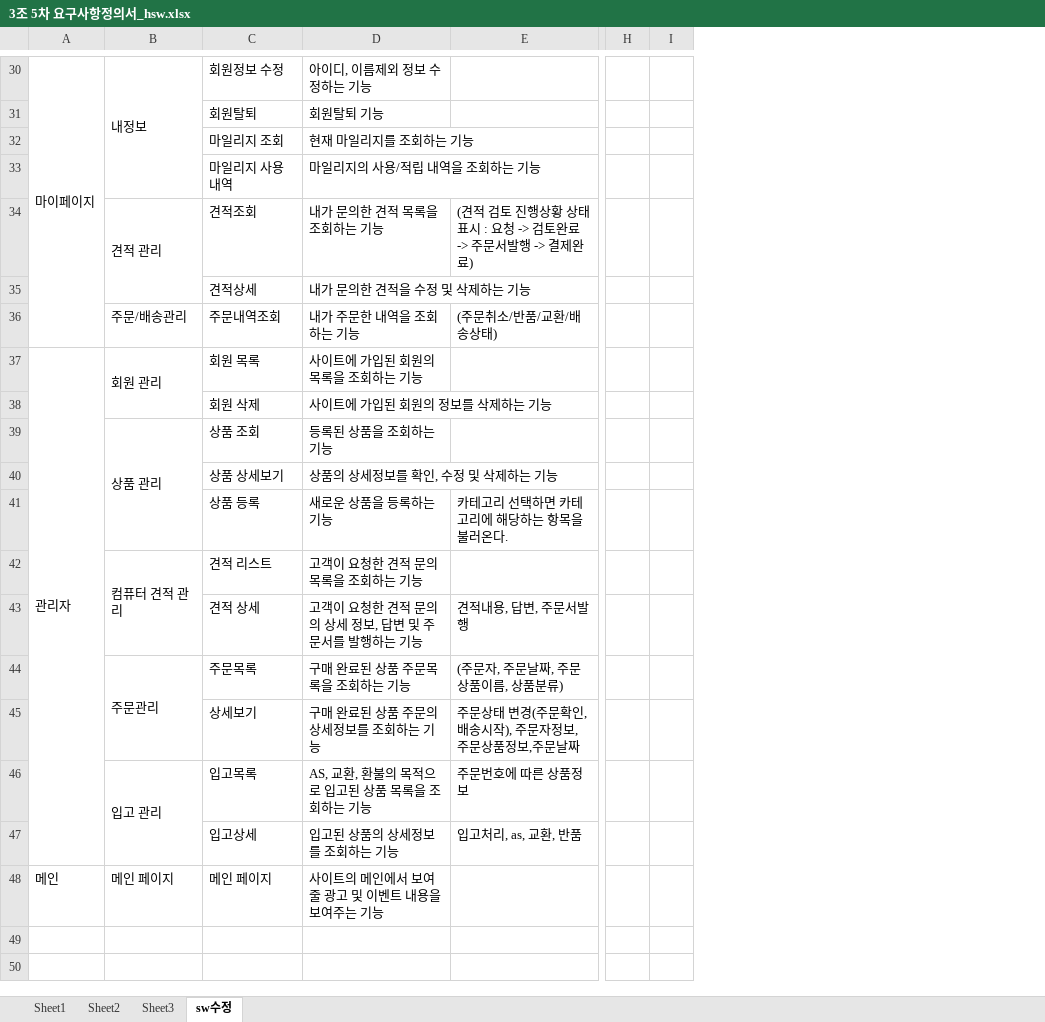
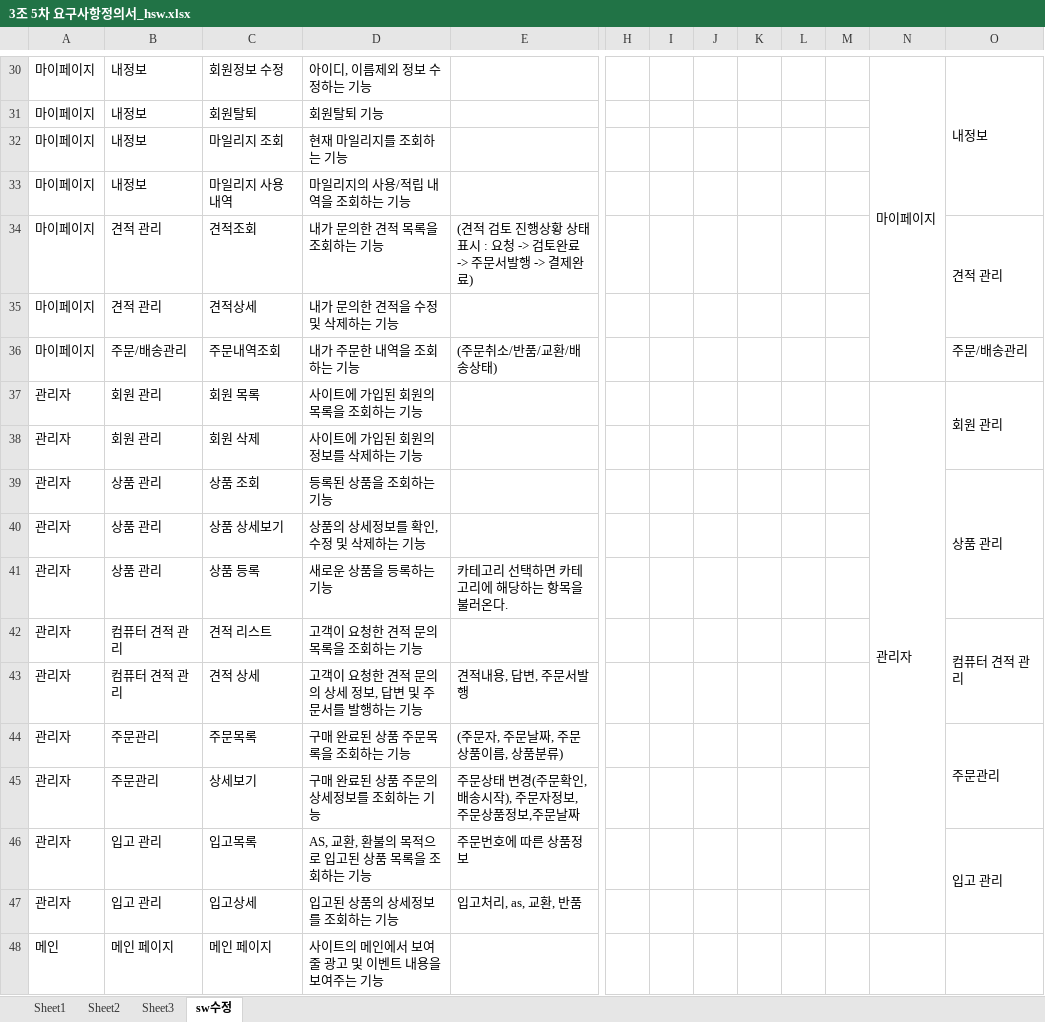
Before and after one commit to hhsw07/ezen-academy-projects, an Excel workbook: WebContent/발표/3조 5차 요구사항정의서_hsw.xlsx, sheet sw수정, drawn as a sheet; only a part is shown, gaps mark what is left out; values as stored, in another font and other column widths than the file's, no borders; charts and pictures not drawn; removed rows and columns are numbered as before the commit, all else as after; the diff covers the shown part only; the diff names each change by its address in the sheet, - before the commit and + after, or states it on an @@ line.

```diff
--- a/WebContent/발표/3조 5차 요구사항정의서_hsw.xlsx (sheet sw수정)
+++ b/WebContent/발표/3조 5차 요구사항정의서_hsw.xlsx (sheet sw수정)
+column J, empty
+column K, empty
+column L, empty
+column M, empty
+column N, rows 30-37: 마이페이지 |  |  |  |  |  |  | 관리자
+column O, rows 30-46: 내정보 |  |  |  | 견적 관리 |  | 주문/배송관리 | 회원 관리 |  | 상품 관리 |  |  | 컴퓨터 견적 관리 |  | 주문관리 |  | 입고 관리
-A30:A36 merged
-B30:B33 merged
-A31:A36: (empty)
+A31:A36: 마이페이지
-B31:B33: (empty)
+B31:B33: 내정보
-B34:B35 merged
-B35: (empty)
+B35: 견적 관리
-A37:A47 merged
-B37:B38 merged
-A38:A47: (empty)
+A38:A47: 관리자
-B38: (empty)
+B38: 회원 관리
-B39:B41 merged
-B40:B41: (empty)
+B40:B41: 상품 관리
-B42:B43 merged
-B43: (empty)
+B43: 컴퓨터 견적 관리
-B44:B45 merged
-B45: (empty)
+B45: 주문관리
-B46:B47 merged
-B47: (empty)
+B47: 입고 관리
```
Also changed, not shown: 42 edited cells and merged cells elsewhere in this sheet, charts or pictures.
